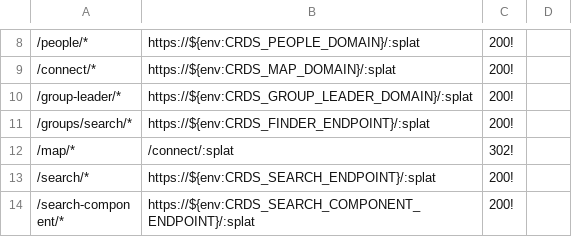
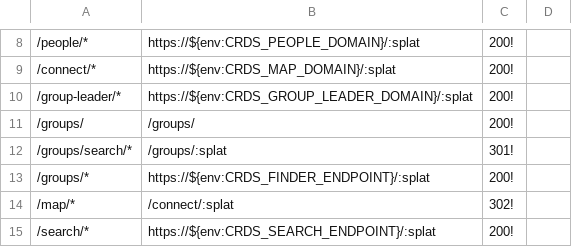
Before and after one commit to crdschurch/crds-net, a CSV file: redirects.csv, drawn as a sheet; only a part is shown, gaps mark what is left out; the shorter side is filled out with more unchanged rows; addresses are those after the commit; the diff names each change by its address in the sheet, - before the commit and + after, or states it on an @@ line.

Commit message:
/groups/search to /groups

```diff
--- a/redirects.csv
+++ b/redirects.csv
+row 11: /groups/ | /groups/ | 200!
-B12: https://${env:CRDS_FINDER_ENDPOINT}/:splat
+B12: /groups/:splat
-C12: 200!
+C12: 301!
+row 13: /groups/* | https://${env:CRDS_FINDER_ENDPOINT}/:splat | 200!
```
